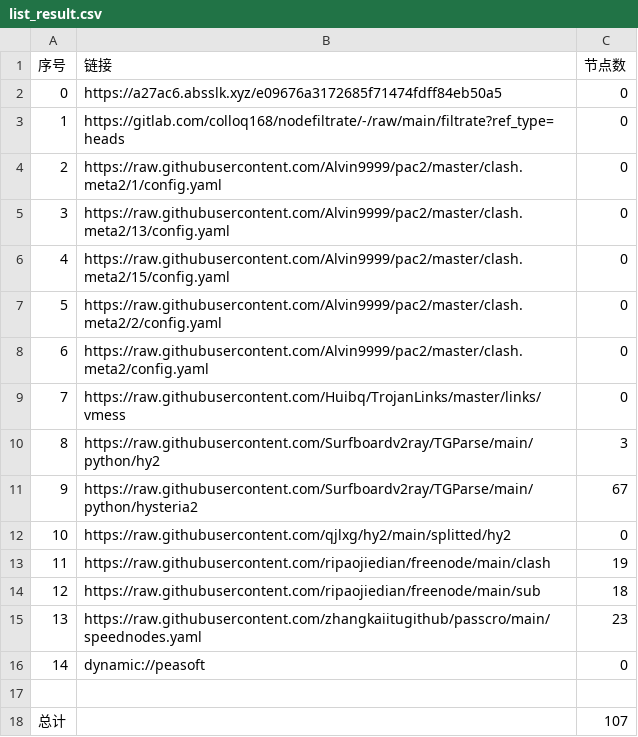
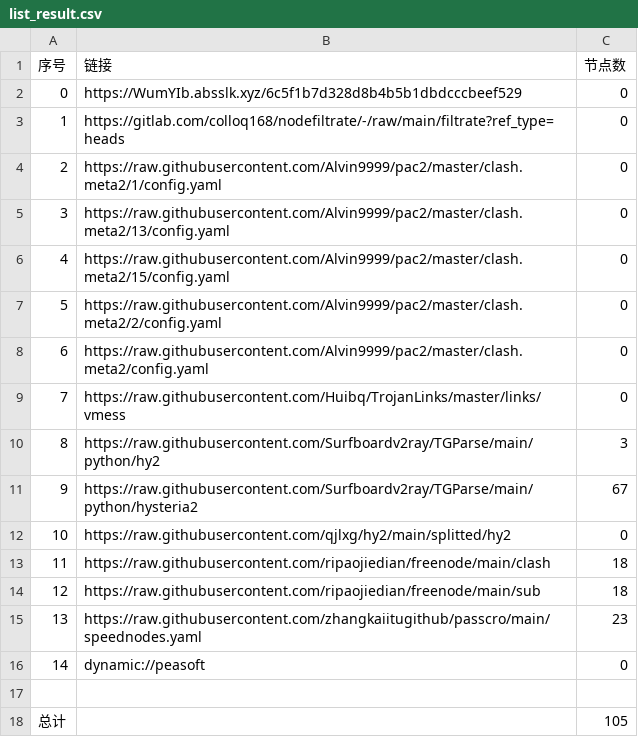
Before and after one commit to haygcao/NoMoreWalls, a CSV file: list_result.csv, drawn as a sheet.

```diff
--- a/list_result.csv
+++ b/list_result.csv
@@ -1,3 +1,3 @@
 序号,链接,节点数
-0,https://a27ac6.absslk.xyz/e09676a3172685f71474fdff84eb50a5,0
+0,https://WumYIb.absslk.xyz/6c5f1b7d328d8b4b5b1dbdcccbeef529,0
 1,https://gitlab.com/colloq168/nodefiltrate/-/raw/main/filtrate?ref_type=heads,0
@@ -12,3 +12,3 @@
 10,https://raw.githubusercontent.com/qjlxg/hy2/main/splitted/hy2,0
-11,https://raw.githubusercontent.com/ripaojiedian/freenode/main/clash,19
+11,https://raw.githubusercontent.com/ripaojiedian/freenode/main/clash,18
 12,https://raw.githubusercontent.com/ripaojiedian/freenode/main/sub,18
@@ -17,2 +17,2 @@
 
-总计,,107
+总计,,105
```
Also changed, not shown: 14 other files.
